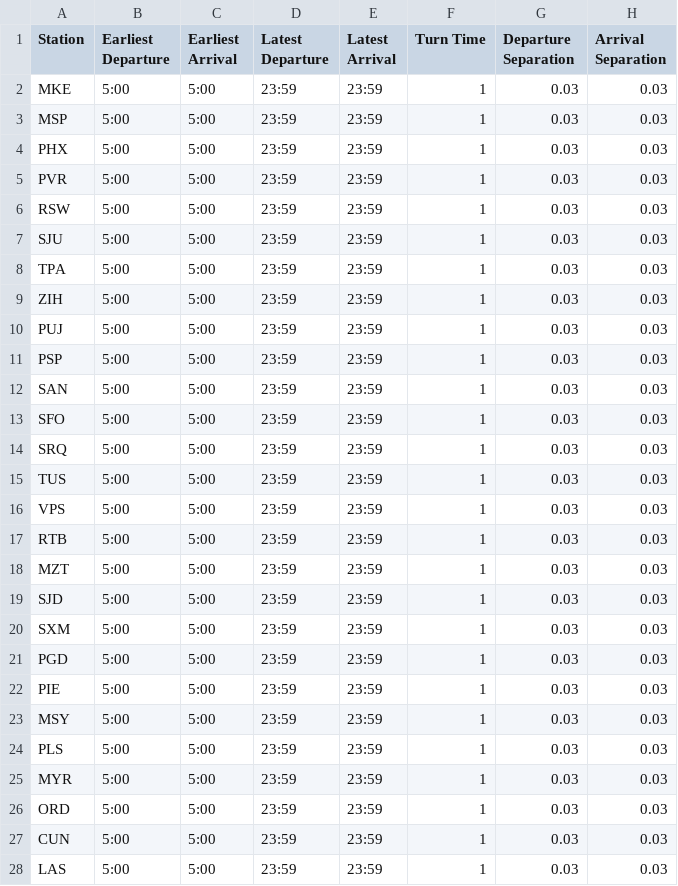
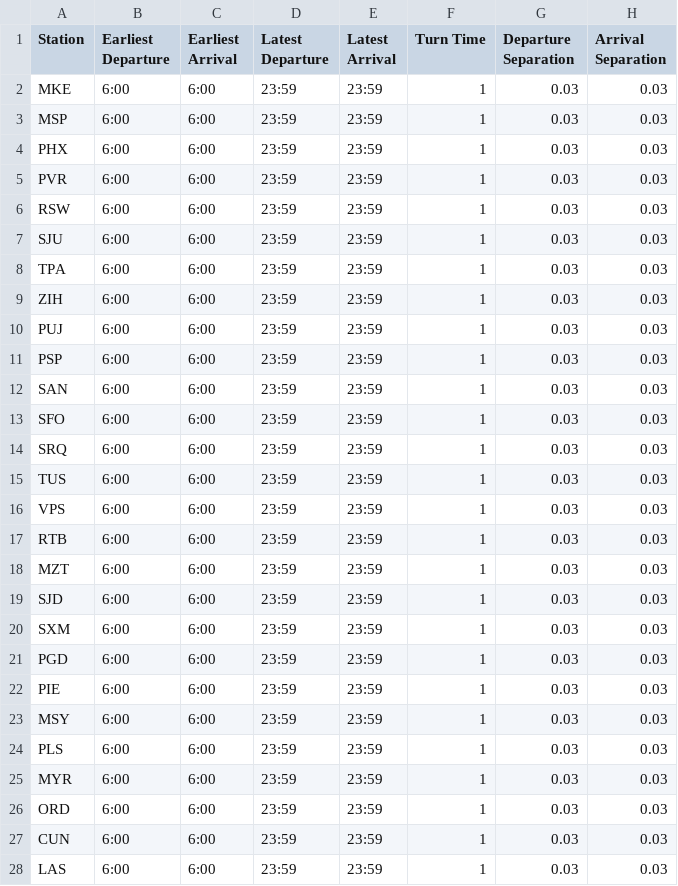
Before and after one commit to yay-ick/Schedule_Automation, a CSV file: data/station_constraints.csv, drawn as a sheet; only a part is shown; the diff covers the shown part only.

```diff
--- a/data/station_constraints.csv
+++ b/data/station_constraints.csv
@@ -1,28 +1,28 @@
 Station,Earliest Departure,Earliest Arrival,Latest Departure,Latest Arrival,Turn Time,Departure Separation,Arrival Separation
-MKE,5:00,5:00,23:59,23:59,1,0.03,0.03
-MSP,5:00,5:00,23:59,23:59,1,0.03,0.03
-PHX,5:00,5:00,23:59,23:59,1,0.03,0.03
-PVR,5:00,5:00,23:59,23:59,1,0.03,0.03
-RSW,5:00,5:00,23:59,23:59,1,0.03,0.03
-SJU,5:00,5:00,23:59,23:59,1,0.03,0.03
-TPA,5:00,5:00,23:59,23:59,1,0.03,0.03
-ZIH,5:00,5:00,23:59,23:59,1,0.03,0.03
-PUJ,5:00,5:00,23:59,23:59,1,0.03,0.03
-PSP,5:00,5:00,23:59,23:59,1,0.03,0.03
-SAN,5:00,5:00,23:59,23:59,1,0.03,0.03
-SFO,5:00,5:00,23:59,23:59,1,0.03,0.03
-SRQ,5:00,5:00,23:59,23:59,1,0.03,0.03
-TUS,5:00,5:00,23:59,23:59,1,0.03,0.03
-VPS,5:00,5:00,23:59,23:59,1,0.03,0.03
-RTB,5:00,5:00,23:59,23:59,1,0.03,0.03
-MZT,5:00,5:00,23:59,23:59,1,0.03,0.03
-SJD,5:00,5:00,23:59,23:59,1,0.03,0.03
-SXM,5:00,5:00,23:59,23:59,1,0.03,0.03
-PGD,5:00,5:00,23:59,23:59,1,0.03,0.03
-PIE,5:00,5:00,23:59,23:59,1,0.03,0.03
-MSY,5:00,5:00,23:59,23:59,1,0.03,0.03
-PLS,5:00,5:00,23:59,23:59,1,0.03,0.03
-MYR,5:00,5:00,23:59,23:59,1,0.03,0.03
-ORD,5:00,5:00,23:59,23:59,1,0.03,0.03
-CUN,5:00,5:00,23:59,23:59,1,0.03,0.03
-LAS,5:00,5:00,23:59,23:59,1,0.03,0.03
+MKE,6:00,6:00,23:59,23:59,1,0.03,0.03
+MSP,6:00,6:00,23:59,23:59,1,0.03,0.03
+PHX,6:00,6:00,23:59,23:59,1,0.03,0.03
+PVR,6:00,6:00,23:59,23:59,1,0.03,0.03
+RSW,6:00,6:00,23:59,23:59,1,0.03,0.03
+SJU,6:00,6:00,23:59,23:59,1,0.03,0.03
+TPA,6:00,6:00,23:59,23:59,1,0.03,0.03
+ZIH,6:00,6:00,23:59,23:59,1,0.03,0.03
+PUJ,6:00,6:00,23:59,23:59,1,0.03,0.03
+PSP,6:00,6:00,23:59,23:59,1,0.03,0.03
+SAN,6:00,6:00,23:59,23:59,1,0.03,0.03
+SFO,6:00,6:00,23:59,23:59,1,0.03,0.03
+SRQ,6:00,6:00,23:59,23:59,1,0.03,0.03
+TUS,6:00,6:00,23:59,23:59,1,0.03,0.03
+VPS,6:00,6:00,23:59,23:59,1,0.03,0.03
+RTB,6:00,6:00,23:59,23:59,1,0.03,0.03
+MZT,6:00,6:00,23:59,23:59,1,0.03,0.03
+SJD,6:00,6:00,23:59,23:59,1,0.03,0.03
+SXM,6:00,6:00,23:59,23:59,1,0.03,0.03
+PGD,6:00,6:00,23:59,23:59,1,0.03,0.03
+PIE,6:00,6:00,23:59,23:59,1,0.03,0.03
+MSY,6:00,6:00,23:59,23:59,1,0.03,0.03
+PLS,6:00,6:00,23:59,23:59,1,0.03,0.03
+MYR,6:00,6:00,23:59,23:59,1,0.03,0.03
+ORD,6:00,6:00,23:59,23:59,1,0.03,0.03
+CUN,6:00,6:00,23:59,23:59,1,0.03,0.03
+LAS,6:00,6:00,23:59,23:59,1,0.03,0.03
```
Also changed, not shown: 38 edited cells elsewhere in this file, data/market_block_hours.csv, 8 other files.
